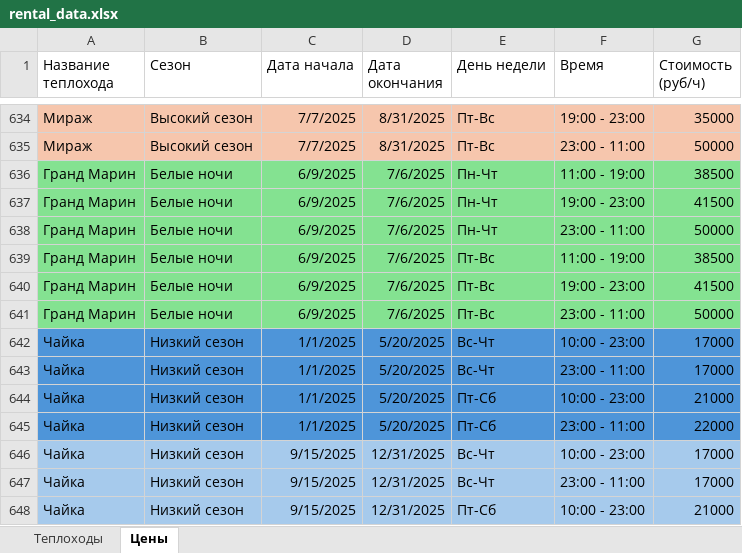
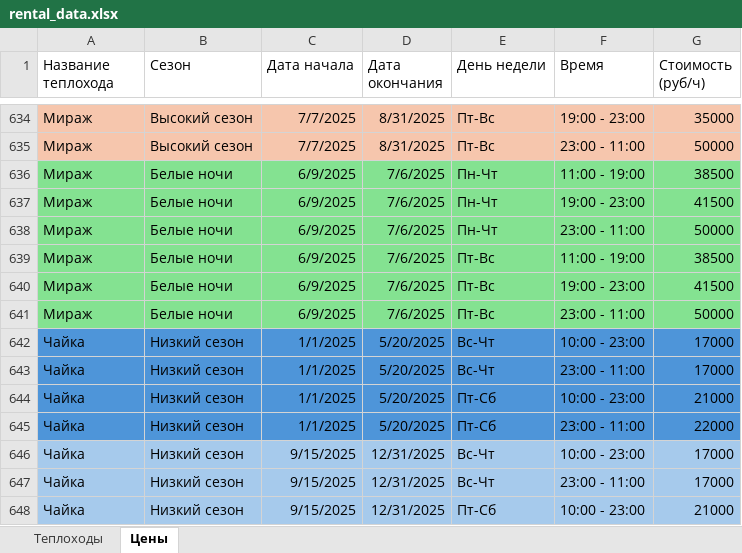
Before and after one commit to diodao/NaviBot, an Excel workbook: rental_data.xlsx, sheet Цены, drawn as a sheet; only a part is shown, gaps mark what is left out; values as stored, in another font and other column widths than the file's, no borders; the diff names each change by its address in the sheet, - before the commit and + after, or states it on an @@ line.

Commit message:
Мираж исправления

```diff
--- a/rental_data.xlsx (sheet Цены)
+++ b/rental_data.xlsx (sheet Цены)
-A636:A641 (Название теплохода): Гранд Марин
+A636:A641 (Название теплохода): Мираж
```
